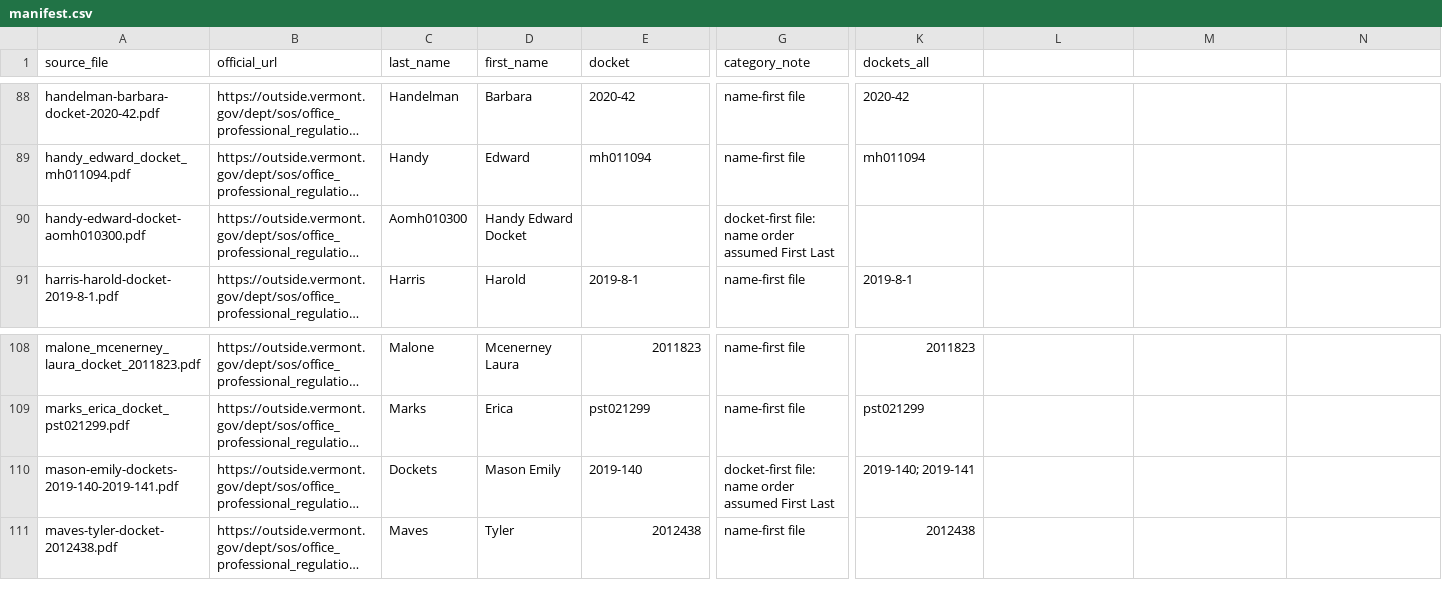
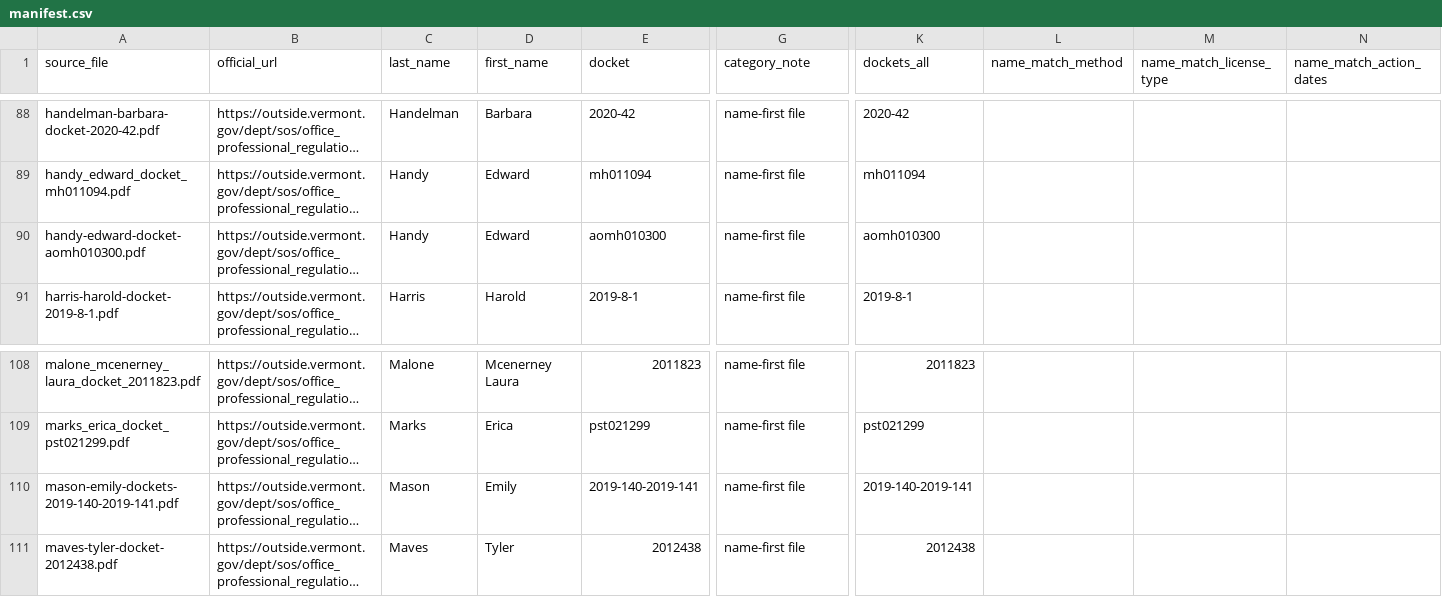
Before and after one commit to richardstrebeck-create/qti-converter, a CSV file: board-orders/vermont_downloader/manifest.csv, drawn as a sheet; only a part is shown, gaps mark what is left out; long unchanged cells end in …; the diff names each change by its address in the sheet, - before the commit and + after, or states it on an @@ line.

```diff
--- a/board-orders/vermont_downloader/manifest.csv
+++ b/board-orders/vermont_downloader/manifest.csv
-L1: (empty)
+L1: name_match_method
-M1: (empty)
+M1: name_match_license_type
-N1: (empty)
+N1: name_match_action_dates
-C90 (last_name): Aomh010300
+C90 (last_name): Handy
-D90 (first_name): Handy Edward Docket
+D90 (first_name): Edward
-E90 (docket): (empty)
+E90 (docket): aomh010300
-G90 (category_note): docket-first file: name order assumed First Last
+G90 (category_note): name-first file
-K90 (dockets_all): (empty)
+K90 (dockets_all): aomh010300
-C110 (last_name): Dockets
+C110 (last_name): Mason
-D110 (first_name): Mason Emily
+D110 (first_name): Emily
-E110 (docket): 2019-140
+E110 (docket): 2019-140-2019-141
-G110 (category_note): docket-first file: name order assumed First Last
+G110 (category_note): name-first file
-K110 (dockets_all): 2019-140; 2019-141
+K110 (dockets_all): 2019-140-2019-141
```
Also changed, not shown: board-orders/vermont_downloader/name_match.csv, 5 other files.
